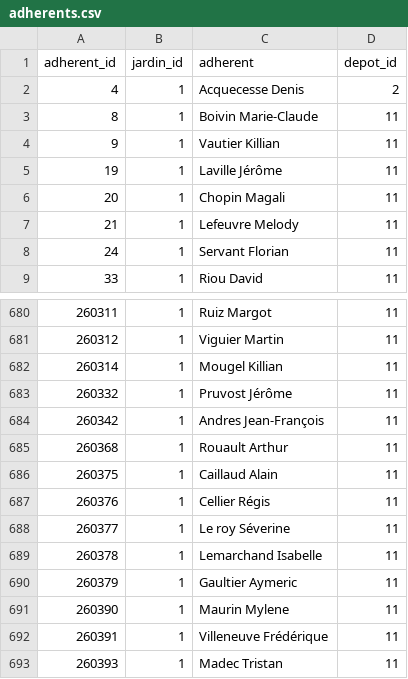
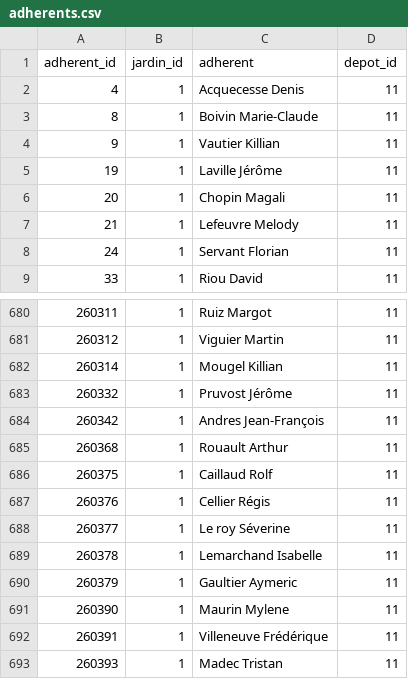
Before and after one commit to medina474/data-collection, a CSV file: jardins/adherents.csv, drawn as a sheet; only a part is shown, gaps mark what is left out.

```diff
--- a/jardins/adherents.csv
+++ b/jardins/adherents.csv
@@ -1,3 +1,3 @@
 adherent_id,jardin_id,adherent,depot_id
-4,1,Acquecesse Denis,2
+4,1,Acquecesse Denis,11
 8,1,Boivin Marie-Claude,11
@@ -685,3 +685,3 @@ adherent_id,jardin_id,adherent,depot_id
 260368,1,Rouault Arthur,11
-260375,1,Caillaud Alain,11
+260375,1,Caillaud Rolf,11
 260376,1,Cellier Régis,11
```
Also changed, not shown: 2 other files.
